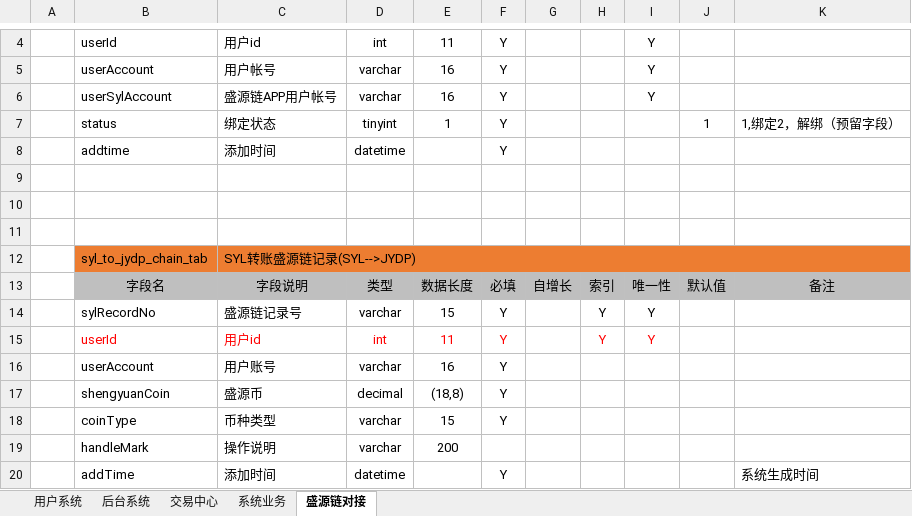
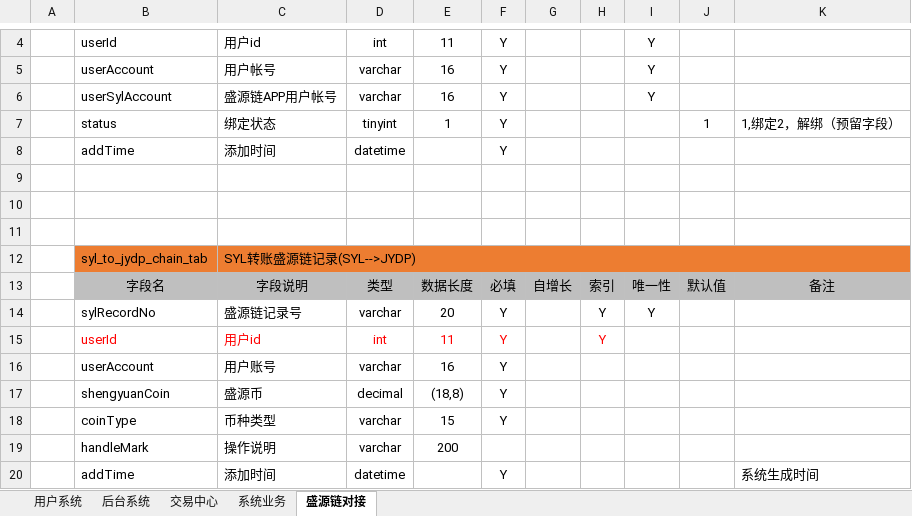
Before and after one commit to yichen520/jydp, an Excel workbook: document/交易大盘数据库设计表@20180326.xlsx, sheet 盛源链对接, drawn as a sheet; only a part is shown, gaps mark what is left out; values as stored, in another font and other column widths than the file's, no borders; the diff names each change by its address in the sheet, - before the commit and + after, or states it on an @@ line.

```diff
--- a/document/交易大盘数据库设计表@20180326.xlsx (sheet 盛源链对接)
+++ b/document/交易大盘数据库设计表@20180326.xlsx (sheet 盛源链对接)
-B8: addtime
+B8: addTime
-E14: 15
+E14: 20
-I15: Y
+I15: (empty)
```
Also changed, not shown: 10 other files.
